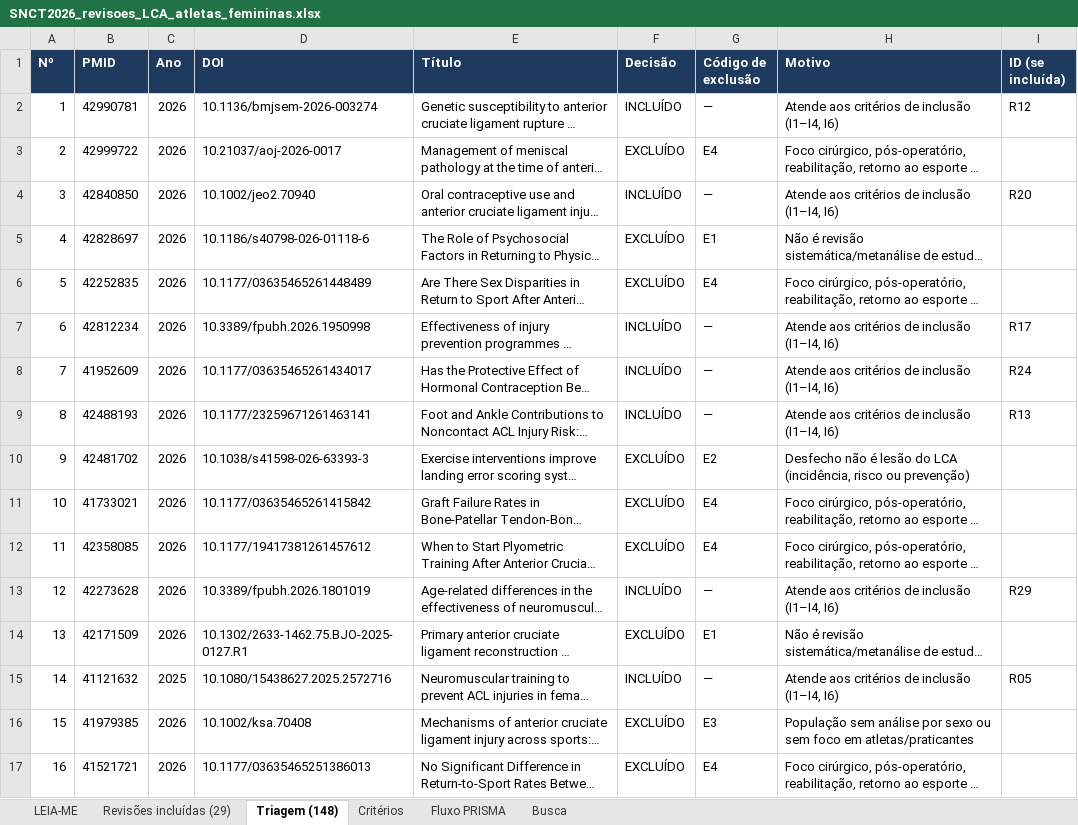
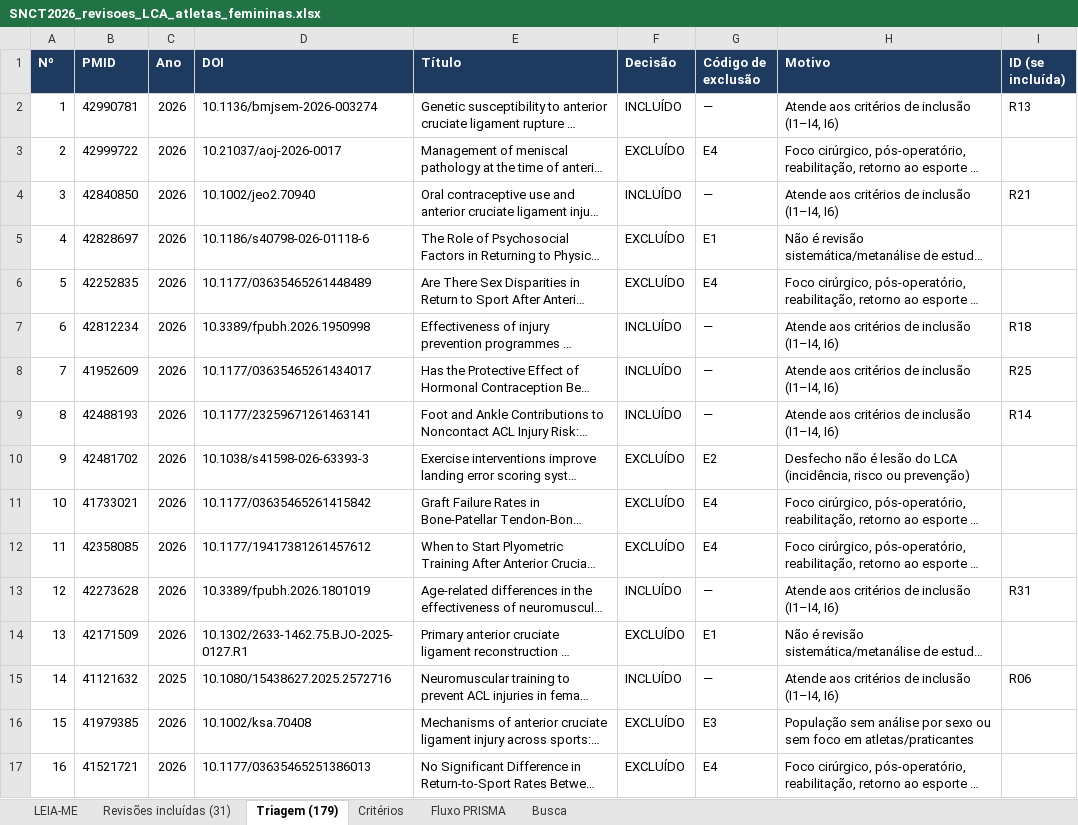
Before and after one commit to jgfigueiredo92/lca-atletas-femininas-overview-prisma, an Excel workbook: SNCT2026_revisoes_LCA_atletas_femininas.xlsx, sheet Triagem (179), drawn as a sheet; only a part is shown; long unchanged cells end in …; values as stored, in another font and other column widths than the file's, no borders; the diff covers the shown part only; the diff names each change by its address in the sheet, - before the commit and + after, or states it on an @@ line.

```diff
--- a/SNCT2026_revisoes_LCA_atletas_femininas.xlsx (sheet Triagem (179))
+++ b/SNCT2026_revisoes_LCA_atletas_femininas.xlsx (sheet Triagem (179))
-sheet tab: Revisões incluídas (29)
+sheet tab: Revisões incluídas (31)
-sheet tab: Triagem (148)
+sheet tab: Triagem (179)
-I2 (ID (se incluída)): R12
+I2 (ID (se incluída)): R13
-I4 (ID (se incluída)): R20
+I4 (ID (se incluída)): R21
-I7 (ID (se incluída)): R17
+I7 (ID (se incluída)): R18
-I8 (ID (se incluída)): R24
+I8 (ID (se incluída)): R25
-I9 (ID (se incluída)): R13
+I9 (ID (se incluída)): R14
-I13 (ID (se incluída)): R29
+I13 (ID (se incluída)): R31
-I15 (ID (se incluída)): R05
+I15 (ID (se incluída)): R06
```
Also changed, not shown: 80 added rows, 49 removed rows and 23 edited cells elsewhere in this sheet, sheet Revisões incluídas (31), sheet Fluxo PRISMA, sheet Critérios, sheet LEIA-ME, sheet Busca, 2 other files.
